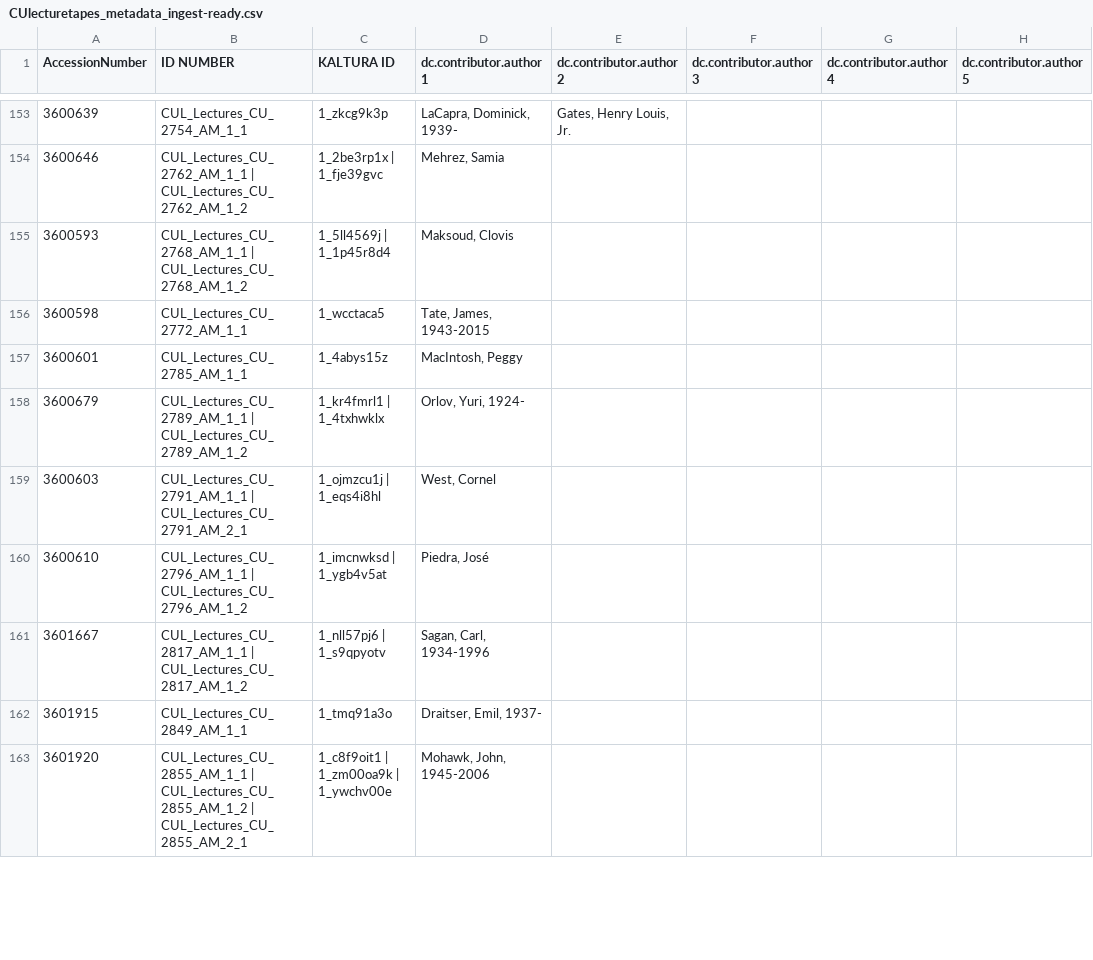
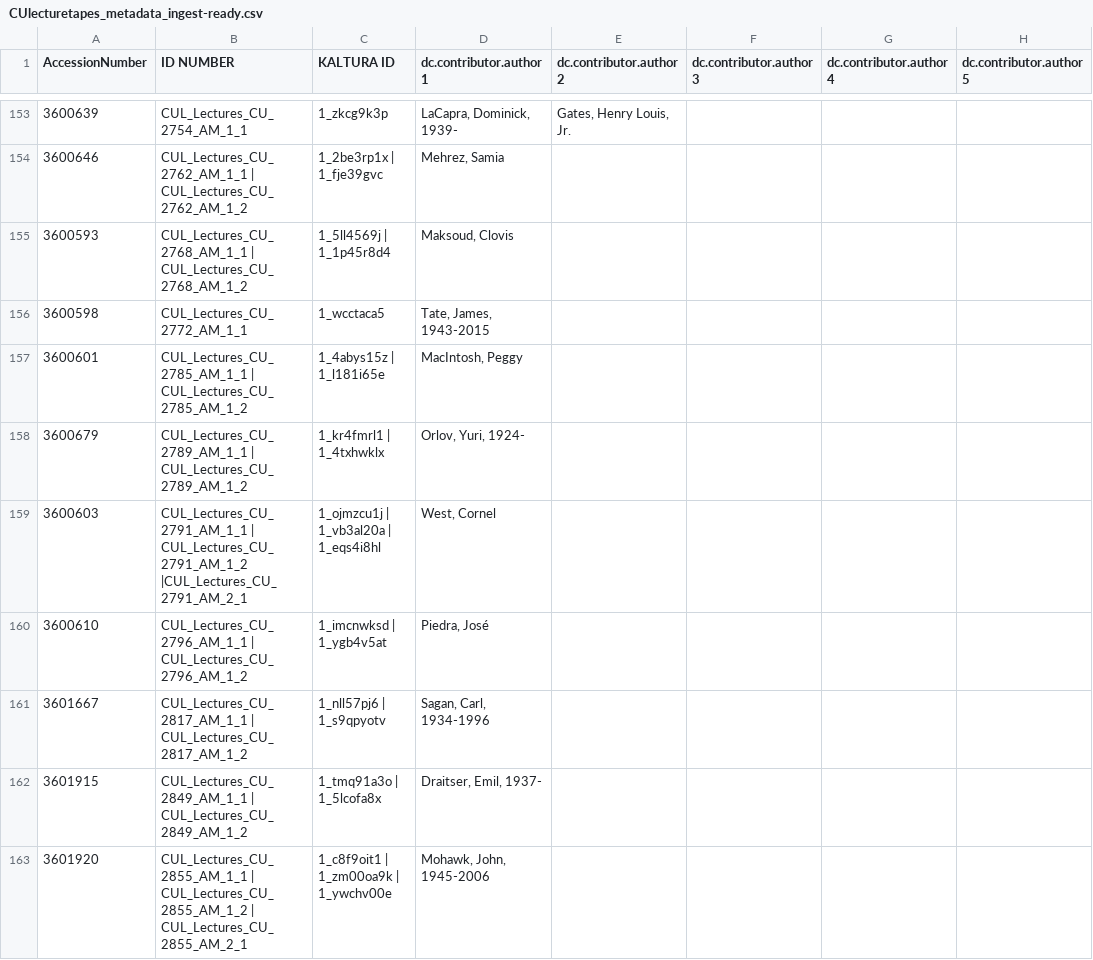
Before and after one commit to cmh2166/AV2eCommons, a CSV file: data/CUlecturetapes_20160211/ingest-ready_files/CUlecturetapes_metadata_ingest-ready.csv, drawn as a sheet; only a part is shown, gaps mark what is left out; the diff covers the shown part only; the diff names each change by its address in the sheet, - before the commit and + after, or states it on an @@ line.

```diff
--- a/data/CUlecturetapes_20160211/ingest-ready_files/CUlecturetapes_metadata_ingest-ready.csv
+++ b/data/CUlecturetapes_20160211/ingest-ready_files/CUlecturetapes_metadata_ingest-ready.csv
-B157 (ID NUMBER): CUL_Lectures_CU_2785_AM_1_1
+B157 (ID NUMBER): CUL_Lectures_CU_2785_AM_1_1 | CUL_Lectures_CU_2785_AM_1_2
-C157 (KALTURA ID): 1_4abys15z
+C157 (KALTURA ID): 1_4abys15z | 1_l181i65e
-B159 (ID NUMBER): CUL_Lectures_CU_2791_AM_1_1 | CUL_Lectures_CU_2791_AM_2_1
+B159 (ID NUMBER): CUL_Lectures_CU_2791_AM_1_1 | CUL_Lectures_CU_2791_AM_1_2 |CUL_Lectures_CU_2791_AM_2_1
-C159 (KALTURA ID): 1_ojmzcu1j | 1_eqs4i8hl
+C159 (KALTURA ID): 1_ojmzcu1j | 1_vb3al20a | 1_eqs4i8hl
-B162 (ID NUMBER): CUL_Lectures_CU_2849_AM_1_1
+B162 (ID NUMBER): CUL_Lectures_CU_2849_AM_1_1 | CUL_Lectures_CU_2849_AM_1_2
-C162 (KALTURA ID): 1_tmq91a3o
+C162 (KALTURA ID): 1_tmq91a3o | 1_5lcofa8x
```
Also changed, not shown: 1 added row and 44 edited cells elsewhere in this file, 2 other files.
